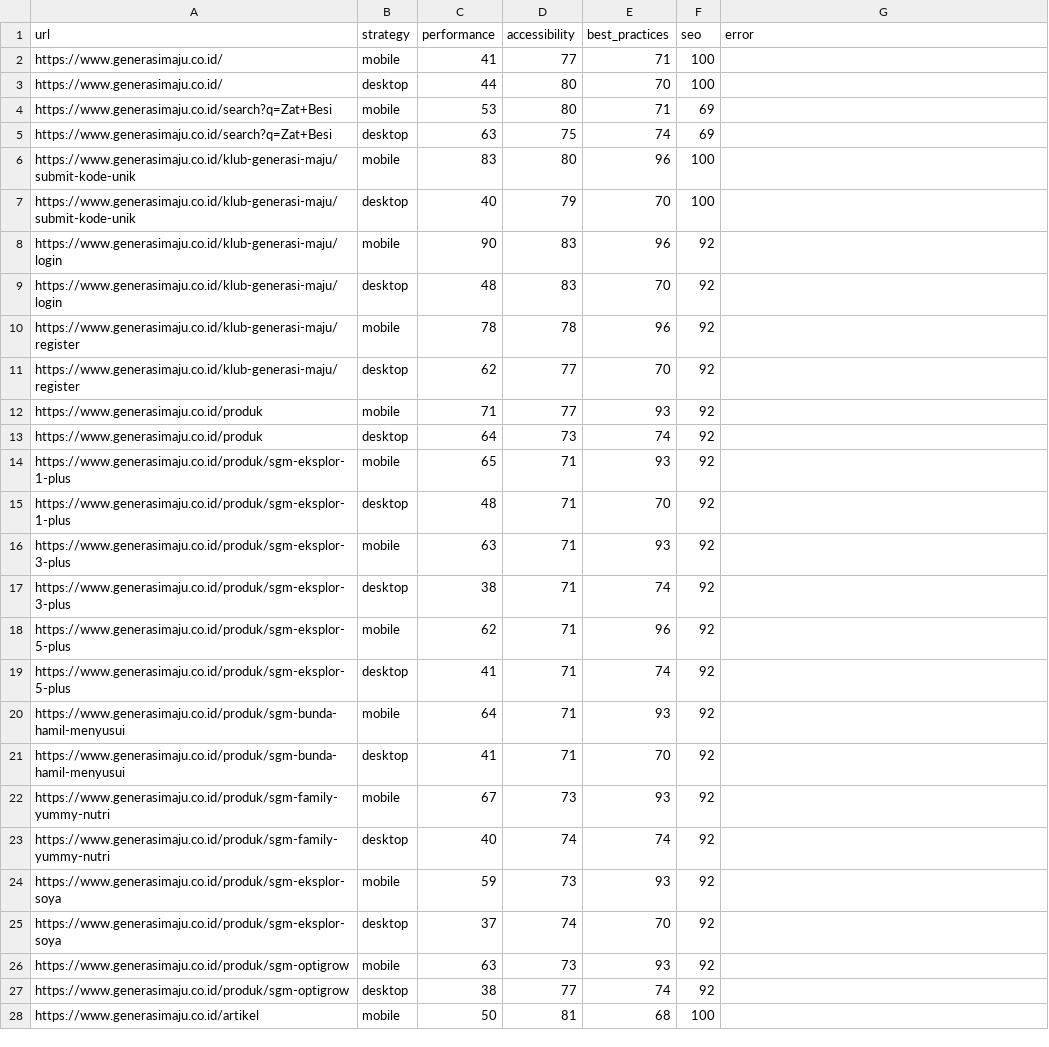
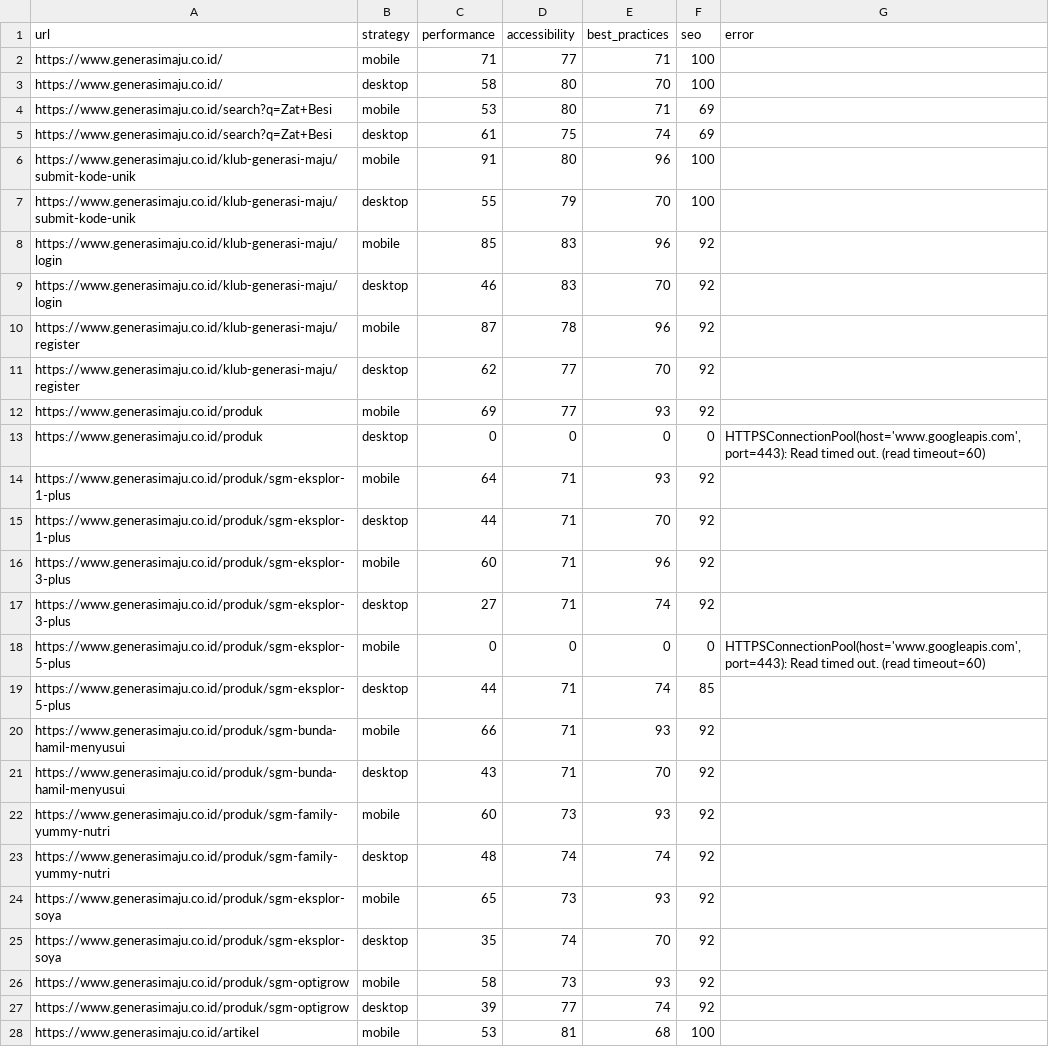
Before and after one commit to maazway/pagespeed-monitor-sgm, a CSV file: psi_results.csv, drawn as a sheet; only a part is shown; the diff covers the shown part only.

```diff
--- a/psi_results.csv
+++ b/psi_results.csv
@@ -1,28 +1,28 @@
 url,strategy,performance,accessibility,best_practices,seo,error
-https://www.generasimaju.co.id/,mobile,41,77,71,100,
-https://www.generasimaju.co.id/,desktop,44,80,70,100,
+https://www.generasimaju.co.id/,mobile,71,77,71,100,
+https://www.generasimaju.co.id/,desktop,58,80,70,100,
 https://www.generasimaju.co.id/search?q=Zat+Besi,mobile,53,80,71,69,
-https://www.generasimaju.co.id/search?q=Zat+Besi,desktop,63,75,74,69,
-https://www.generasimaju.co.id/klub-generasi-maju/submit-kode-unik,mobile,83,80,96,100,
-https://www.generasimaju.co.id/klub-generasi-maju/submit-kode-unik,desktop,40,79,70,100,
-https://www.generasimaju.co.id/klub-generasi-maju/login,mobile,90,83,96,92,
-https://www.generasimaju.co.id/klub-generasi-maju/login,desktop,48,83,70,92,
-https://www.generasimaju.co.id/klub-generasi-maju/register,mobile,78,78,96,92,
+https://www.generasimaju.co.id/search?q=Zat+Besi,desktop,61,75,74,69,
+https://www.generasimaju.co.id/klub-generasi-maju/submit-kode-unik,mobile,91,80,96,100,
+https://www.generasimaju.co.id/klub-generasi-maju/submit-kode-unik,desktop,55,79,70,100,
+https://www.generasimaju.co.id/klub-generasi-maju/login,mobile,85,83,96,92,
+https://www.generasimaju.co.id/klub-generasi-maju/login,desktop,46,83,70,92,
+https://www.generasimaju.co.id/klub-generasi-maju/register,mobile,87,78,96,92,
 https://www.generasimaju.co.id/klub-generasi-maju/register,desktop,62,77,70,92,
-https://www.generasimaju.co.id/produk,mobile,71,77,93,92,
-https://www.generasimaju.co.id/produk,desktop,64,73,74,92,
-https://www.generasimaju.co.id/produk/sgm-eksplor-1-plus,mobile,65,71,93,92,
-https://www.generasimaju.co.id/produk/sgm-eksplor-1-plus,desktop,48,71,70,92,
-https://www.generasimaju.co.id/produk/sgm-eksplor-3-plus,mobile,63,71,93,92,
-https://www.generasimaju.co.id/produk/sgm-eksplor-3-plus,desktop,38,71,74,92,
-https://www.generasimaju.co.id/produk/sgm-eksplor-5-plus,mobile,62,71,96,92,
-https://www.generasimaju.co.id/produk/sgm-eksplor-5-plus,desktop,41,71,74,92,
-https://www.generasimaju.co.id/produk/sgm-bunda-hamil-menyusui,mobile,64,71,93,92,
-https://www.generasimaju.co.id/produk/sgm-bunda-hamil-menyusui,desktop,41,71,70,92,
-https://www.generasimaju.co.id/produk/sgm-family-yummy-nutri,mobile,67,73,93,92,
-https://www.generasimaju.co.id/produk/sgm-family-yummy-nutri,desktop,40,74,74,92,
-https://www.generasimaju.co.id/produk/sgm-eksplor-soya,mobile,59,73,93,92,
-https://www.generasimaju.co.id/produk/sgm-eksplor-soya,desktop,37,74,70,92,
-https://www.generasimaju.co.id/produk/sgm-optigrow,mobile,63,73,93,92,
-https://www.generasimaju.co.id/produk/sgm-optigrow,desktop,38,77,74,92,
-https://www.generasimaju.co.id/artikel,mobile,50,81,68,100,
+https://www.generasimaju.co.id/produk,mobile,69,77,93,92,
+https://www.generasimaju.co.id/produk,desktop,0,0,0,0,"HTTPSConnectionPool(host='www.googleapis.com', port=443): Read timed out. (read timeout=60)"
+https://www.generasimaju.co.id/produk/sgm-eksplor-1-plus,mobile,64,71,93,92,
+https://www.generasimaju.co.id/produk/sgm-eksplor-1-plus,desktop,44,71,70,92,
+https://www.generasimaju.co.id/produk/sgm-eksplor-3-plus,mobile,60,71,96,92,
+https://www.generasimaju.co.id/produk/sgm-eksplor-3-plus,desktop,27,71,74,92,
+https://www.generasimaju.co.id/produk/sgm-eksplor-5-plus,mobile,0,0,0,0,"HTTPSConnectionPool(host='www.googleapis.com', port=443): Read timed out. (read timeout=60)"
+https://www.generasimaju.co.id/produk/sgm-eksplor-5-plus,desktop,44,71,74,85,
+https://www.generasimaju.co.id/produk/sgm-bunda-hamil-menyusui,mobile,66,71,93,92,
+https://www.generasimaju.co.id/produk/sgm-bunda-hamil-menyusui,desktop,43,71,70,92,
+https://www.generasimaju.co.id/produk/sgm-family-yummy-nutri,mobile,60,73,93,92,
+https://www.generasimaju.co.id/produk/sgm-family-yummy-nutri,desktop,48,74,74,92,
+https://www.generasimaju.co.id/produk/sgm-eksplor-soya,mobile,65,73,93,92,
+https://www.generasimaju.co.id/produk/sgm-eksplor-soya,desktop,35,74,70,92,
+https://www.generasimaju.co.id/produk/sgm-optigrow,mobile,58,73,93,92,
+https://www.generasimaju.co.id/produk/sgm-optigrow,desktop,39,77,74,92,
+https://www.generasimaju.co.id/artikel,mobile,53,81,68,100,
```
Also changed, not shown: 24 edited cells elsewhere in this file, 4 other files.
